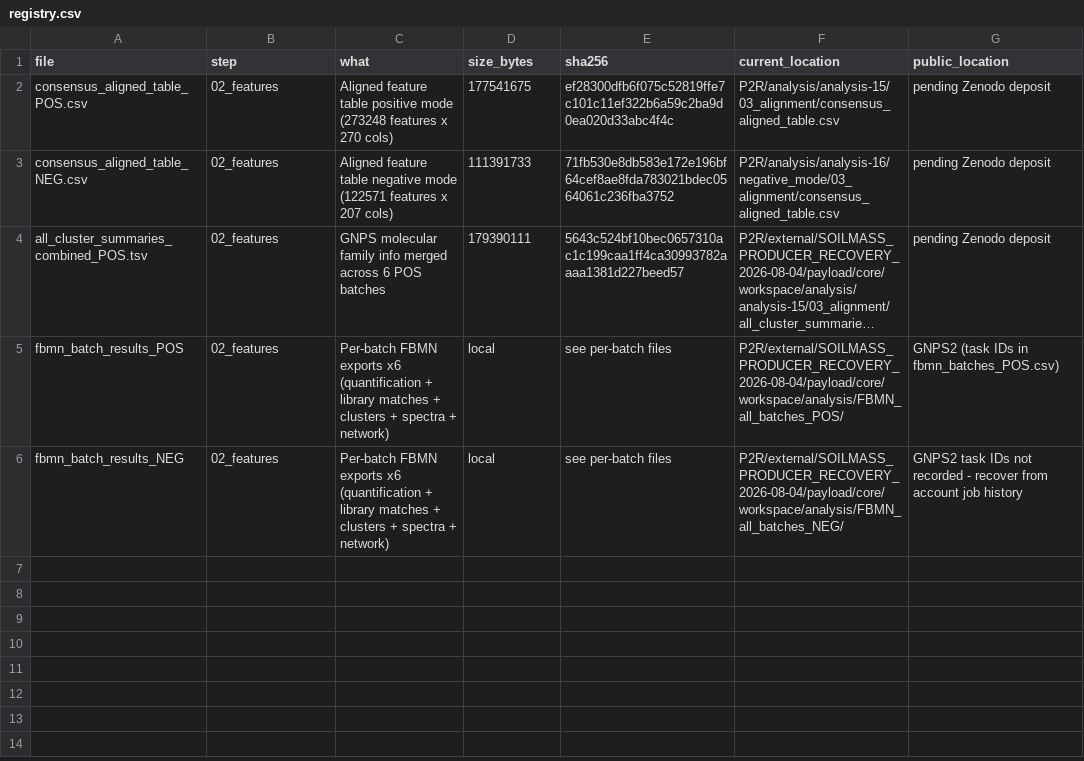
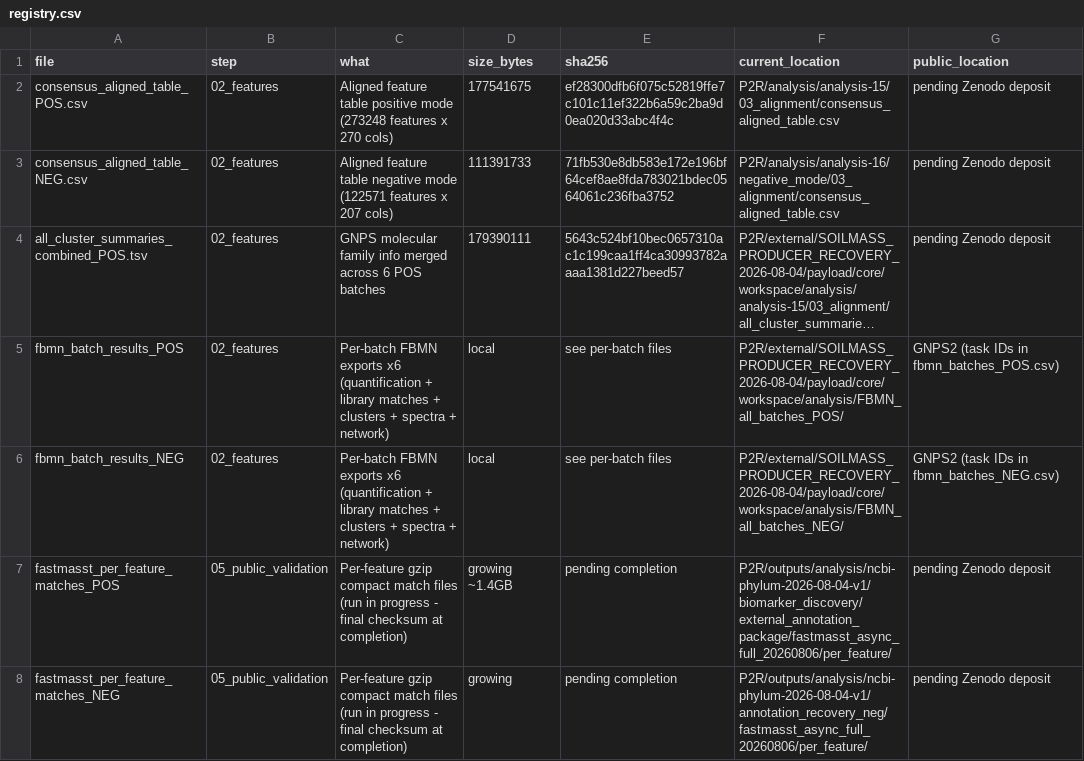
Before and after one commit to flysamc/SoilLipidAtlas, a CSV file: data_registry/registry.csv, drawn as a sheet; long unchanged cells end in …; the diff names each change by its address in the sheet, - before the commit and + after, or states it on an @@ line.

```diff
--- a/data_registry/registry.csv
+++ b/data_registry/registry.csv
-G6 (public_location): GNPS2 task IDs not recorded - recover from account job history
+G6 (public_location): GNPS2 (task IDs in fbmn_batches_NEG.csv)
+row 7: fastmasst_per_feature_matches_POS | 05_public_validation | Per-feature gzip compact match files (run in progress - final checksum at completion) | growing ~1.4GB | pending completion | P2R/outputs/analysis/ncbi-phylum-2026-08-04-v1/biomarker_discovery/external_annotation_package/fastmasst_async_full_20260806/per_feature/ | pending Zenodo deposit
+row 8: fastmasst_per_feature_matches_NEG | 05_public_validation | Per-feature gzip compact match files (run in progress - final checksum at completion) | growing | pending completion | P2R/outputs/analysis/ncbi-phylum-2026-08-04-v1/annotation_recovery_neg/fastmasst_async_full_20260806/per_feature/ | pending Zenodo deposit
```
Also changed, not shown: 13 other files.
